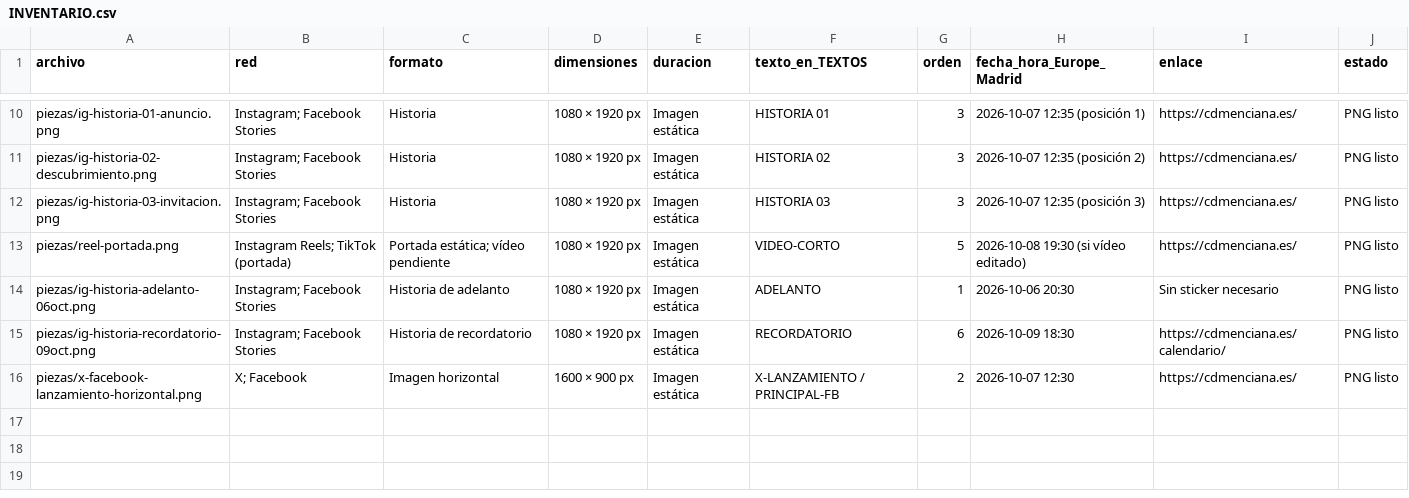
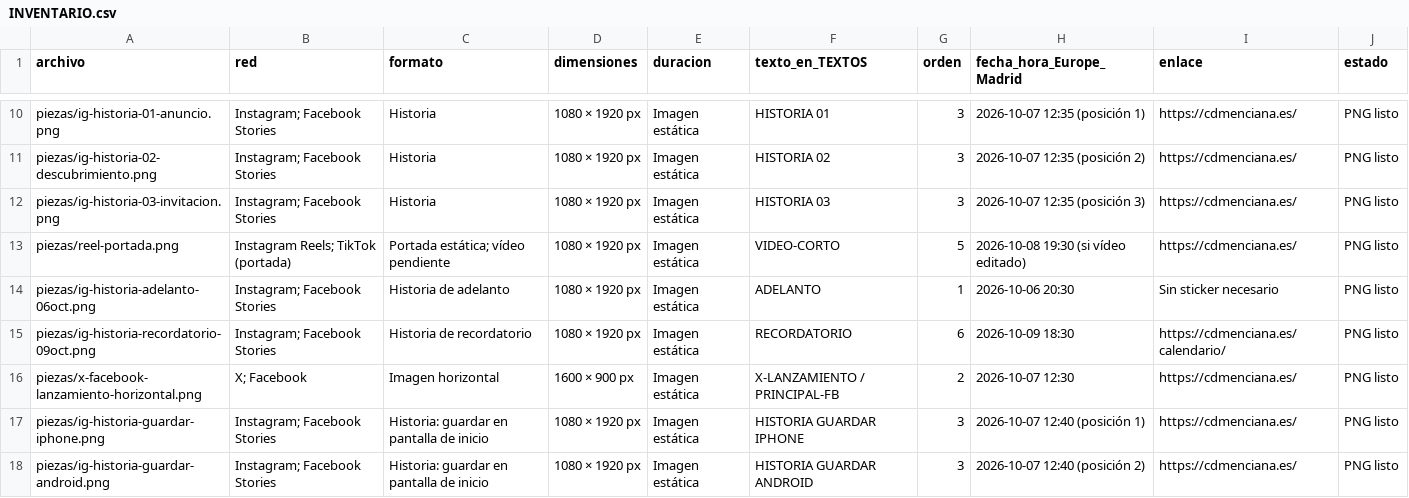
Before and after one commit to AntonioMC12/cd-menciana-web, a CSV file: public/release-campaign/INVENTARIO.csv, drawn as a sheet; only a part is shown, gaps mark what is left out; the diff names each change by its address in the sheet, - before the commit and + after, or states it on an @@ line.

Commit message:
Add home screen saving guide and campaign stories

```diff
--- a/public/release-campaign/INVENTARIO.csv
+++ b/public/release-campaign/INVENTARIO.csv
+row 17: piezas/ig-historia-guardar-iphone.png | Instagram; Facebook Stories | Historia: guardar en pantalla de inicio | 1080 × 1920 px | Imagen estática | HISTORIA GUARDAR IPHONE | 3 | 2026-10-07 12:40 (posición 1) | https://cdmenciana.es/ | PNG listo
+row 18: piezas/ig-historia-guardar-android.png | Instagram; Facebook Stories | Historia: guardar en pantalla de inicio | 1080 × 1920 px | Imagen estática | HISTORIA GUARDAR ANDROID | 3 | 2026-10-07 12:40 (posición 2) | https://cdmenciana.es/ | PNG listo
```
Also changed, not shown: 10 other files.
